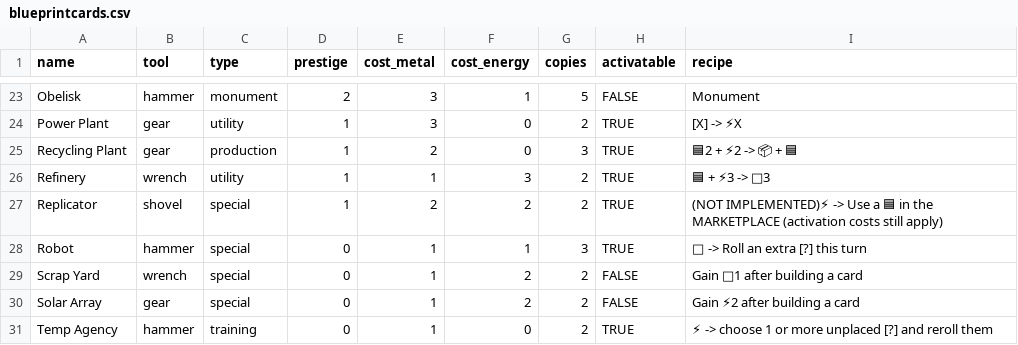
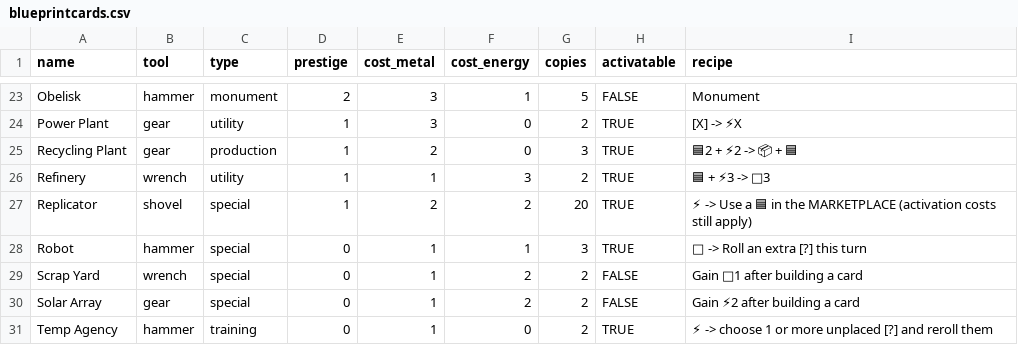
Before and after one commit to cbott/factories, a CSV file: backend/resources/blueprintcards.csv, drawn as a sheet; only a part is shown, gaps mark what is left out.

Commit message:
Implement replicator blueprint

```diff
--- a/backend/resources/blueprintcards.csv
+++ b/backend/resources/blueprintcards.csv
@@ -26,3 +26,3 @@ Recycling Plant,gear,production,1,2,0,3,TRUE,🟦2 + ⚡2 -> 📦 + 🟦
 Refinery,wrench,utility,1,1,3,2,TRUE,🟦 + ⚡3 -> 🔩3
-Replicator,shovel,special,1,2,2,2,TRUE,(NOT IMPLEMENTED)⚡ -> Use a 🟦 in the MARKETPLACE (activation costs still apply)
+Replicator,shovel,special,1,2,2,20,TRUE,⚡ -> Use a 🟦 in the MARKETPLACE (activation costs still apply)
 Robot,hammer,special,0,1,1,3,TRUE,🔩 -> Roll an extra [?] this turn
```
Also changed, not shown: 5 other files.
